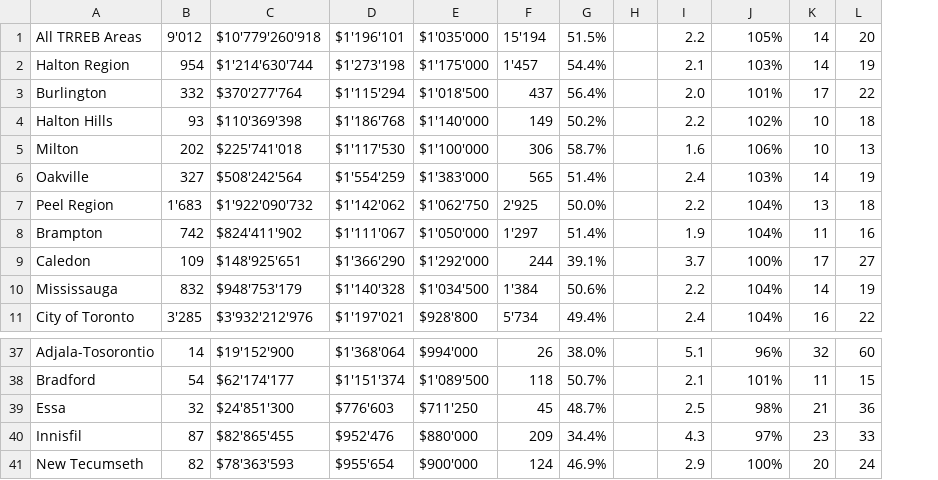
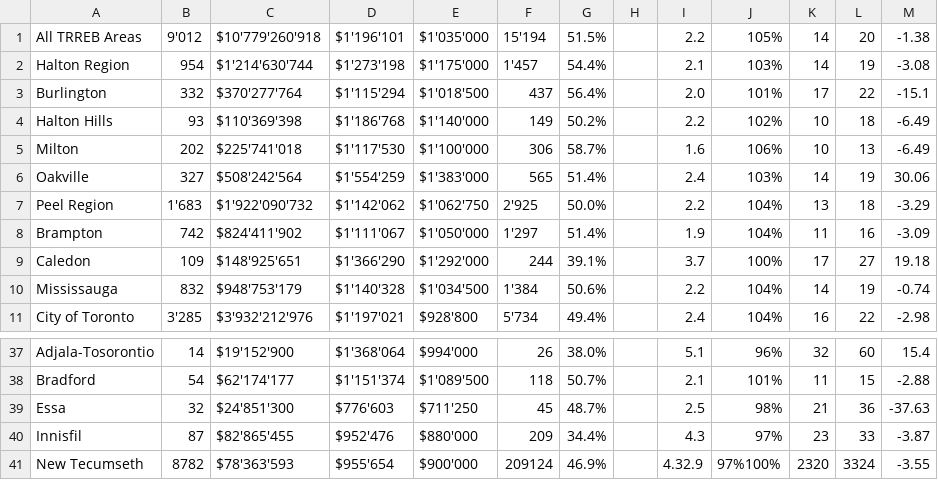
Before and after one commit to JosephBargan212/Listings212, a CSV file: Clean_A_Output_2305.csv, drawn as a sheet; only a part is shown, gaps mark what is left out; the diff names each change by its address in the sheet, - before the commit and + after, or states it on an @@ line.

Commit message:
Update Clean_A_Output_2305.csv

```diff
--- a/Clean_A_Output_2305.csv
+++ b/Clean_A_Output_2305.csv
+column M, rows 1-11: -1.38 | -3.08 | -15.1 | -6.49 | -6.49 | 30.06 | -3.29 | -3.09 | 19.18 | -0.74 | -2.98; rows 37-41: 15.4 | -2.88 | -37.63 | -3.87 | -3.55
-B41: 82
+B41: 8782
-F41: 124
+F41: 209124
-I41: 2.9
+I41: 4.32.9
-J41: 100%
+J41: 97%100%
-K41: 20
+K41: 2320
-L41: 24
+L41: 3324
```
